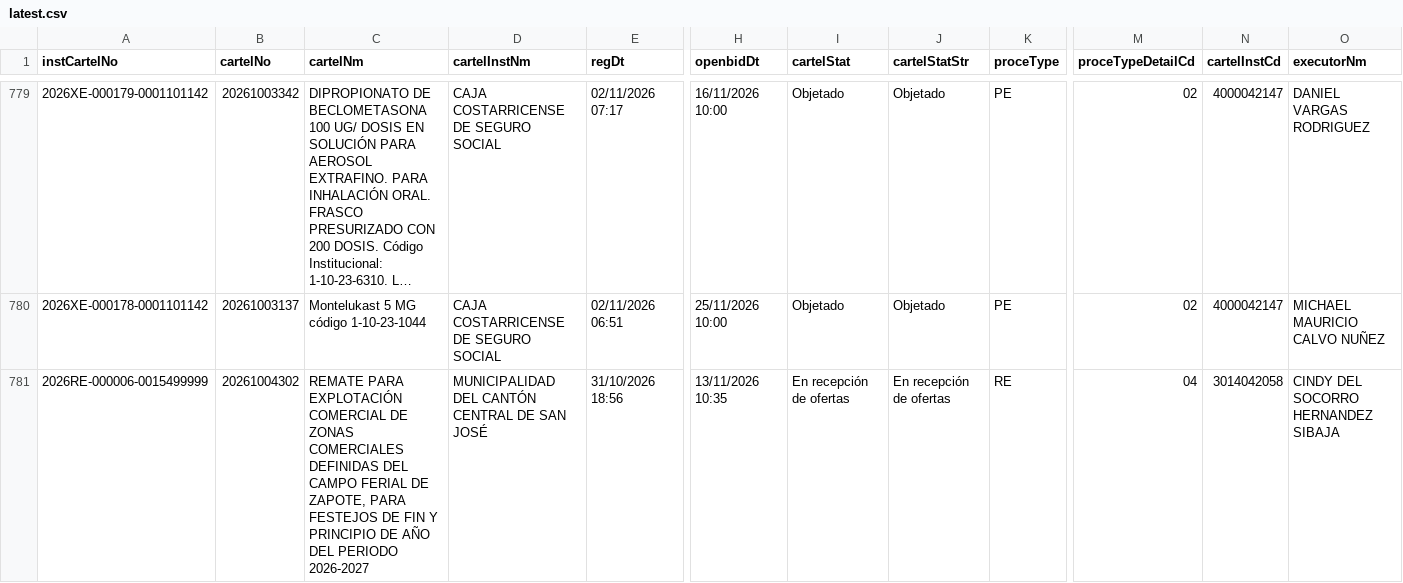
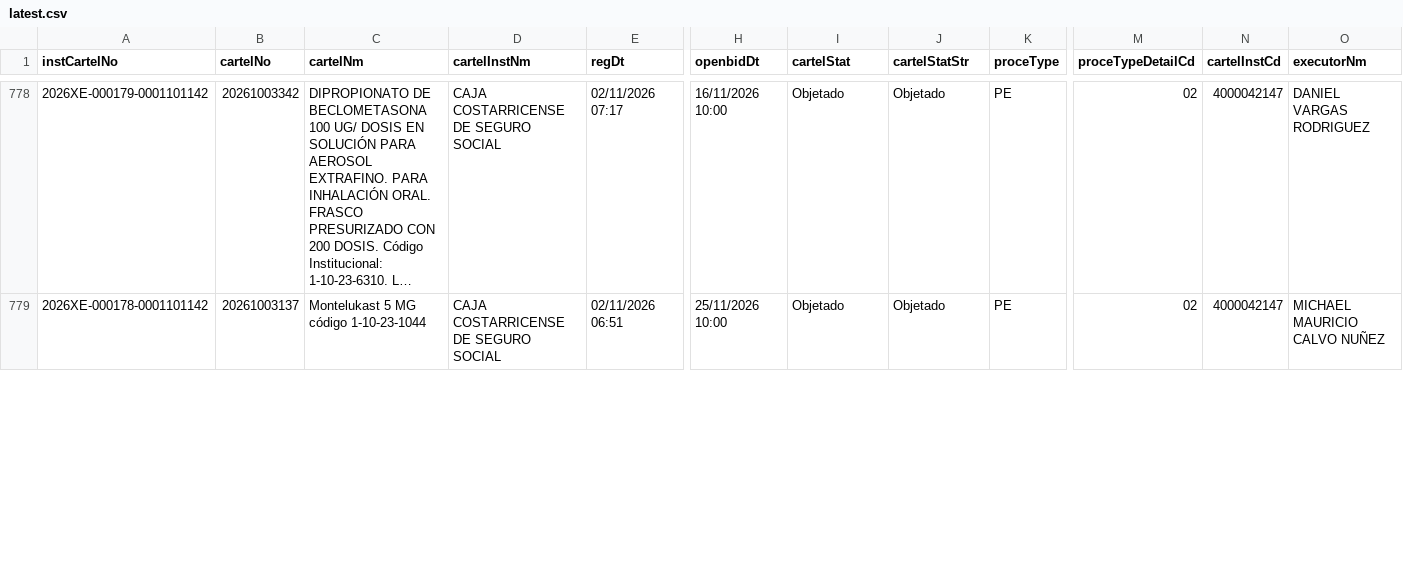
Before and after one commit to AluenParadigma/sicop-data-public, a CSV file: latest.csv, drawn as a sheet; only a part is shown, gaps mark what is left out; long unchanged cells end in …; removed rows and columns are numbered as before the commit, all else as after; rows hold the shown columns only; the diff covers the shown part only; the diff names each change by its address in the sheet, - before the commit and + after, or states it on an @@ line.

Commit message:
Update SICOP public data

```diff
--- a/latest.csv
+++ b/latest.csv
-row 781: 2026RE-000006-0015499999 | 20261004302 | REMATE PARA EXPLOTACIÓN COMERCIAL DE ZONAS COMERCIALES DEFINIDAS DEL CAMPO FERIAL DE ZAPOTE, PARA FESTEJOS DE FIN Y PRINCIPIO DE AÑO DEL PERIODO 2026-2027 | MUNICIPALIDAD DEL CANTÓN CENTRAL DE SAN JOSÉ | 31/10/2026 18:56 | 13/11/2026 10:35 | En recepción de ofertas | En recepción de ofertas | RE | 04 | 3014042058 | CINDY DEL SOCORRO HERNANDEZ SIBAJA
```
Also changed, not shown: 1 added row, 2 removed rows and 6 edited cells elsewhere in this file, public/latest.csv, 4 other files.
